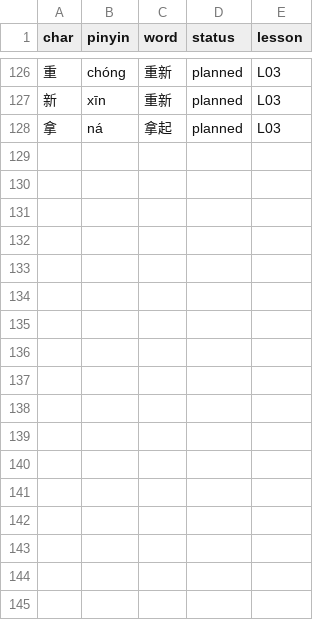
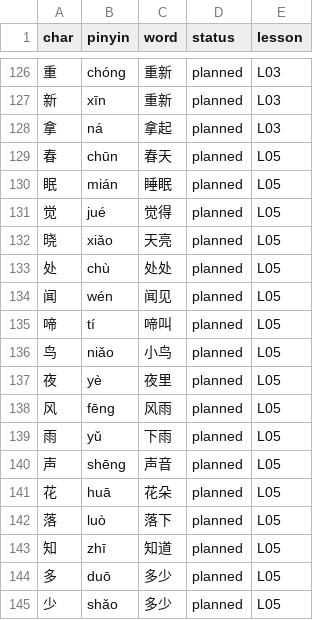
Before and after one commit to jackestzhang/xiaoshu-shizi, a CSV file: data/curriculum.csv, drawn as a sheet; only a part is shown, gaps mark what is left out.

```diff
--- a/data/curriculum.csv
+++ b/data/curriculum.csv
@@ -128 +128,18 @@ char,pinyin,word,status,lesson
 拿,ná,拿起,planned,L03
+春,chūn,春天,planned,L05
+眠,mián,睡眠,planned,L05
+觉,jué,觉得,planned,L05
+晓,xiǎo,天亮,planned,L05
+处,chù,处处,planned,L05
+闻,wén,闻见,planned,L05
+啼,tí,啼叫,planned,L05
+鸟,niǎo,小鸟,planned,L05
+夜,yè,夜里,planned,L05
+风,fēng,风雨,planned,L05
+雨,yǔ,下雨,planned,L05
+声,shēng,声音,planned,L05
+花,huā,花朵,planned,L05
+落,luò,落下,planned,L05
+知,zhī,知道,planned,L05
+多,duō,多少,planned,L05
+少,shǎo,多少,planned,L05
```
Also changed, not shown: 48 other files.
